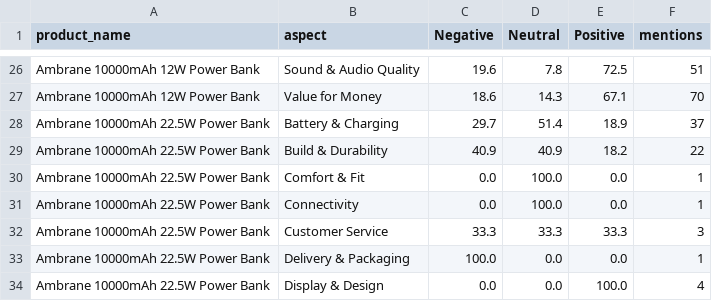
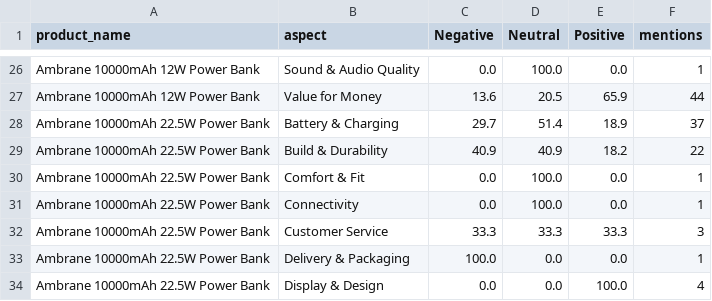
Before and after one commit to TanoojVardhan/NLP_CAPSTONE_MBA, a CSV file: outputs_flipkart/aspect_summary_by_product.csv, drawn as a sheet; only a part is shown, gaps mark what is left out; the diff covers the shown part only; the diff names each change by its address in the sheet, - before the commit and + after, or states it on an @@ line.

```diff
--- a/outputs_flipkart/aspect_summary_by_product.csv
+++ b/outputs_flipkart/aspect_summary_by_product.csv
-C26 (Negative): 19.6
+C26 (Negative): 0.0
-D26 (Neutral): 7.8
+D26 (Neutral): 100.0
-E26 (Positive): 72.5
+E26 (Positive): 0.0
-F26 (mentions): 51
+F26 (mentions): 1
-C27 (Negative): 18.6
+C27 (Negative): 13.6
-D27 (Neutral): 14.3
+D27 (Neutral): 20.5
-E27 (Positive): 67.1
+E27 (Positive): 65.9
-F27 (mentions): 70
+F27 (mentions): 44
```
Also changed, not shown: 10 added rows and 31 edited cells elsewhere in this file, outputs_flipkart/aspect_summary_by_category.csv, outputs_flipkart/aspect_summary_overall.csv, 24 other files.
